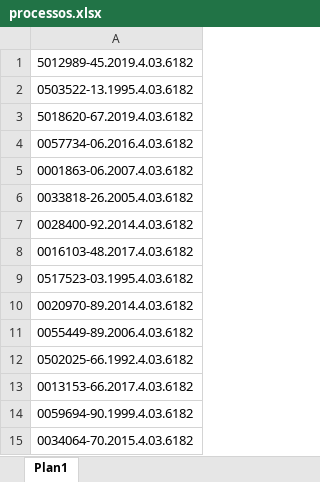
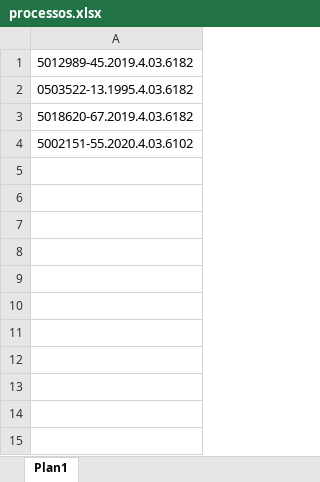
Before and after one commit to ArthurBitt/Projects_, an Excel workbook: Saj_Ademir_codigo/processos.xlsx, sheet Plan1, drawn as a sheet; values as stored, in another font and other column widths than the file's, no borders; the diff names each change by its address in the sheet, - before the commit and + after, or states it on an @@ line.

Commit message:
. último commit sexta 03/11/2023
Código relaiza a captura e conversão de processos SIDA, previdênciário e outros para excel. Todavia, falta adicionar nas planilhas uma coluna com o número do processo.

```diff
--- a/Saj_Ademir_codigo/processos.xlsx (sheet Plan1)
+++ b/Saj_Ademir_codigo/processos.xlsx (sheet Plan1)
-A4: 0057734-06.2016.4.03.6182
+A4: 5002151-55.2020.4.03.6102
-row 5: 0001863-06.2007.4.03.6182
-row 6: 0033818-26.2005.4.03.6182
-row 7: 0028400-92.2014.4.03.6182
-row 8: 0016103-48.2017.4.03.6182
-row 9: 0517523-03.1995.4.03.6182
-row 10: 0020970-89.2014.4.03.6182
-row 11: 0055449-89.2006.4.03.6182
-row 12: 0502025-66.1992.4.03.6182
-row 13: 0013153-66.2017.4.03.6182
-row 14: 0059694-90.1999.4.03.6182
-row 15: 0034064-70.2015.4.03.6182
```
Also changed, not shown: 36 other files.
